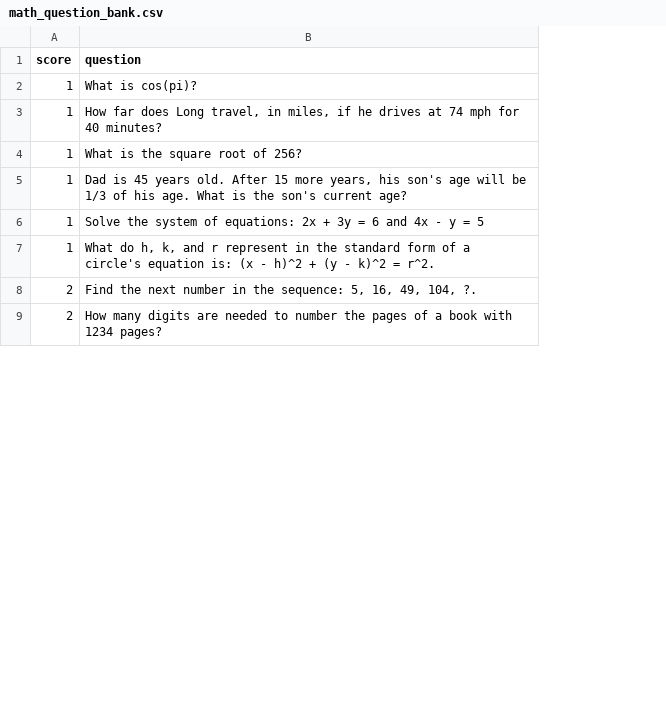
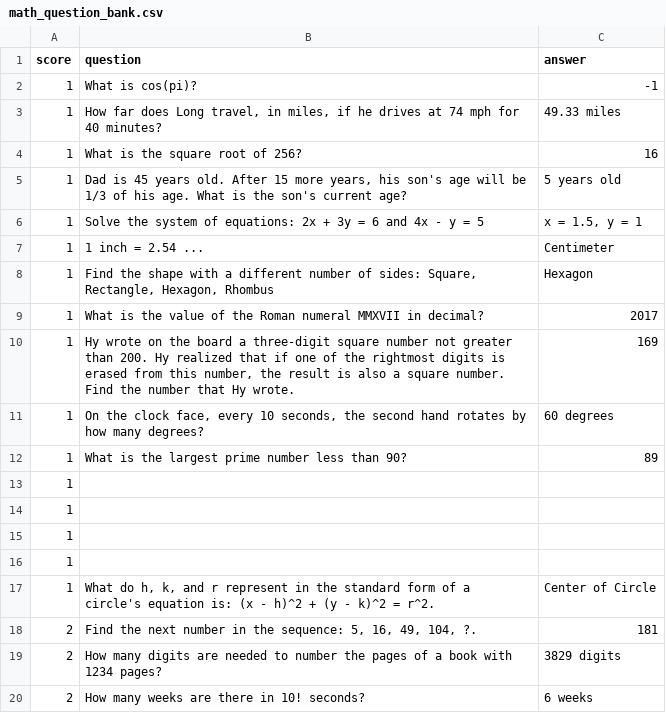
Before and after one commit to lnguye782/Knowledge-Game-2, a CSV file: math_question_bank.csv, drawn as a sheet; only a part is shown; the diff covers the shown part only; the diff names each change by its address in the sheet, - before the commit and + after, or states it on an @@ line.

```diff
--- a/math_question_bank.csv
+++ b/math_question_bank.csv
+column C (answer), rows 2-6: -1 | 49.33 miles | 16 | 5 years old | x = 1.5, y = 1; rows 17-19: Center of Circle | 181 | 3829 digits
+row 7: 1 | 1 inch = 2.54 ... | Centimeter
+row 8: 1 | Find the shape with a different number of sides: Square, Rectangle, Hexagon, Rhombus | Hexagon
+row 9: 1 | What is the value of the Roman numeral MMXVII in decimal? | 2017
+row 10: 1 | Hy wrote on the board a three-digit square number not greater than 200. Hy realized that if one of the rightmost digits is erased from this number, the result is also a square number. Find the number that Hy wrote. | 169
+row 11: 1 | On the clock face, every 10 seconds, the second hand rotates by how many degrees? | 60 degrees
+row 12: 1 | What is the largest prime number less than 90? | 89
+row 13: 1
+row 14: 1
+row 15: 1
+row 16: 1
+row 20: 2 | How many weeks are there in 10! seconds? | 6 weeks
```
Also changed, not shown: 11 added rows and 1 edited cell elsewhere in this file, 4 other files.
